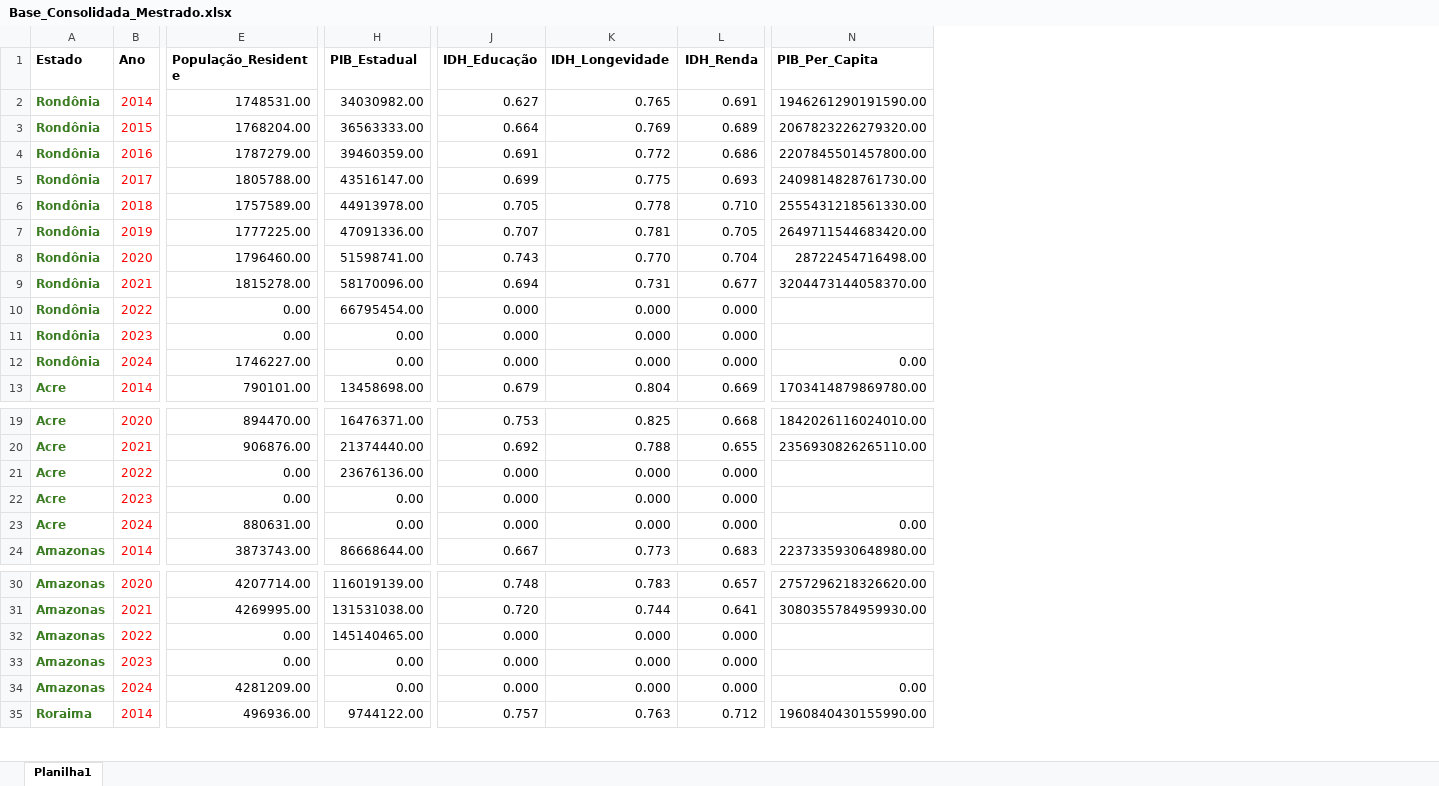
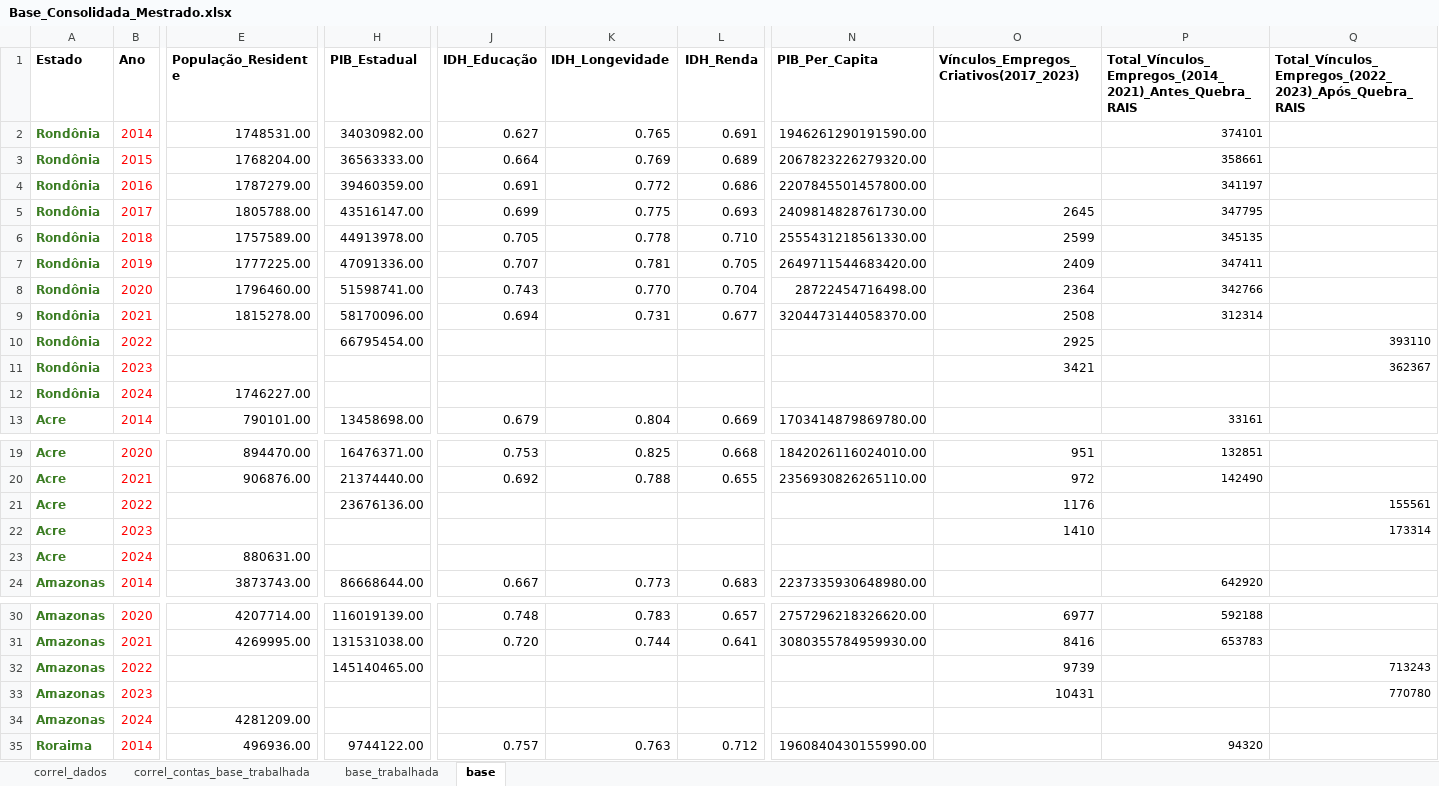
Before and after one commit to e-casa/observatorio-emendas-mapa, an Excel workbook: public/data/Base_Consolidada_Mestrado.xlsx, sheet base, drawn as a sheet; only a part is shown, gaps mark what is left out; values as stored, in another font and other column widths than the file's, no borders; the diff covers the shown part only; the diff names each change by its address in the sheet, - before the commit and + after, or states it on an @@ line.

```diff
--- a/public/data/Base_Consolidada_Mestrado.xlsx (sheet base)
+++ b/public/data/Base_Consolidada_Mestrado.xlsx (sheet base)
-sheet tab: Planilha1
+sheet tab: base
+sheet tab: correl_dados
+sheet tab: correl_contas_base_trabalhada
+sheet tab: base_trabalhada
+column O, rows 1-11: Vínculos_Empregos_Criativos(2017_2023) |  |  |  | 2645 | 2599 | 2409 | 2364 | 2508 | 2925 | 3421; rows 19-22: 951 | 972 | 1176 | 1410; rows 30-33: 6977 | 8416 | 9739 | 10431
+column P, rows 1-13: Total_Vínculos_Empregos_(2014_2021)_Antes_Quebra_RAIS | 374101 | 358661 | 341197 | 347795 | 345135 | 347411 | 342766 | 312314 |  |  |  | 33161; rows 19-24: 132851 | 142490 |  |  |  | 642920; rows 30-35: 592188 | 653783 |  |  |  | 94320
+column Q, rows 1-11: Total_Vínculos_Empregos_(2022_2023)_Após_Quebra_RAIS |  |  |  |  |  |  |  |  | 393110 | 362367; rows 21-22: 155561 | 173314; rows 32-33: 713243 | 770780
-E10:E11 (População_Residente): 0.00
+E10:E11 (População_Residente): (empty)
-J10:J12 (IDH_Educação): 0.000
+J10:J12 (IDH_Educação): (empty)
-K10:K12 (IDH_Longevidade): 0.000
+K10:K12 (IDH_Longevidade): (empty)
-L10:L12 (IDH_Renda): 0.000
+L10:L12 (IDH_Renda): (empty)
-H11:H12 (PIB_Estadual): 0.00
+H11:H12 (PIB_Estadual): (empty)
-N12 (PIB_Per_Capita): 0.00
+N12 (PIB_Per_Capita): (empty)
-E21:E22 (População_Residente): 0.00
+E21:E22 (População_Residente): (empty)
-J21:J23 (IDH_Educação): 0.000
+J21:J23 (IDH_Educação): (empty)
-K21:K23 (IDH_Longevidade): 0.000
+K21:K23 (IDH_Longevidade): (empty)
-L21:L23 (IDH_Renda): 0.000
+L21:L23 (IDH_Renda): (empty)
-H22:H23 (PIB_Estadual): 0.00
+H22:H23 (PIB_Estadual): (empty)
-N23 (PIB_Per_Capita): 0.00
+N23 (PIB_Per_Capita): (empty)
-E32:E33 (População_Residente): 0.00
+E32:E33 (População_Residente): (empty)
-J32:J34 (IDH_Educação): 0.000
+J32:J34 (IDH_Educação): (empty)
-K32:K34 (IDH_Longevidade): 0.000
+K32:K34 (IDH_Longevidade): (empty)
-L32:L34 (IDH_Renda): 0.000
+L32:L34 (IDH_Renda): (empty)
-H33:H34 (PIB_Estadual): 0.00
+H33:H34 (PIB_Estadual): (empty)
-N34 (PIB_Per_Capita): 0.00
+N34 (PIB_Per_Capita): (empty)
```
Also changed, not shown: 336 edited cells elsewhere in this sheet, 5 other files.
